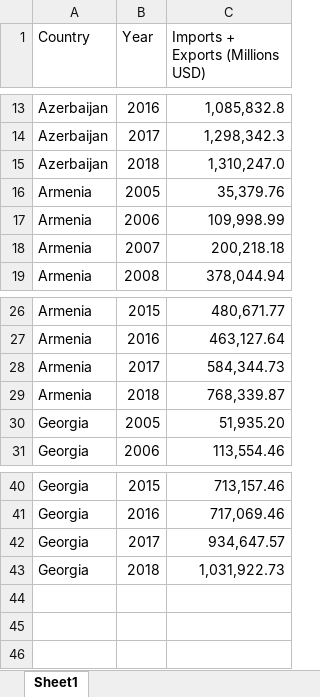
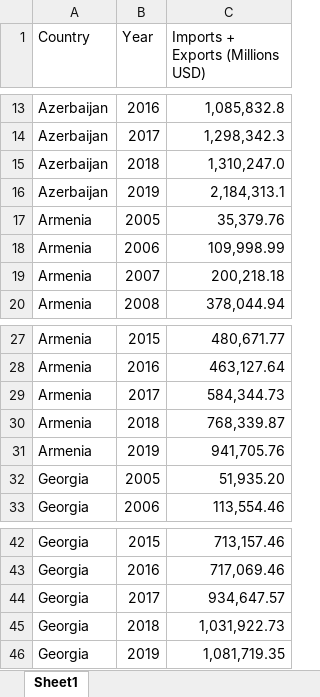
Before and after one commit to dfshapir/southcaucasus, an Excel workbook: raw-data/Trade Turnover.xlsx, sheet Sheet1, drawn as a sheet; only a part is shown, gaps mark what is left out; values as stored, in another font and other column widths than the file's, no borders; the diff names each change by its address in the sheet, - before the commit and + after, or states it on an @@ line.

Commit message:
Updated with 2019 Import Export Data

```diff
--- a/raw-data/Trade Turnover.xlsx (sheet Sheet1)
+++ b/raw-data/Trade Turnover.xlsx (sheet Sheet1)
+row 16: Azerbaijan | 2019 | 2,184,313.1
+row 31: Armenia | 2019 | 941,705.76
+row 46: Georgia | 2019 | 1,081,719.35
```
Also changed, not shown: 1 other file.
